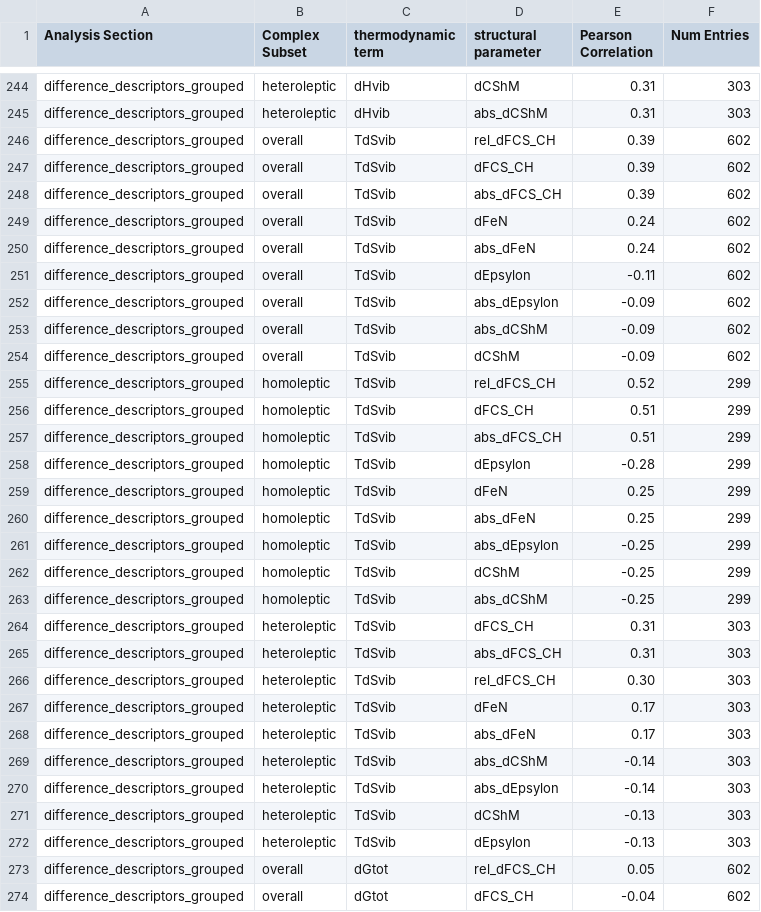
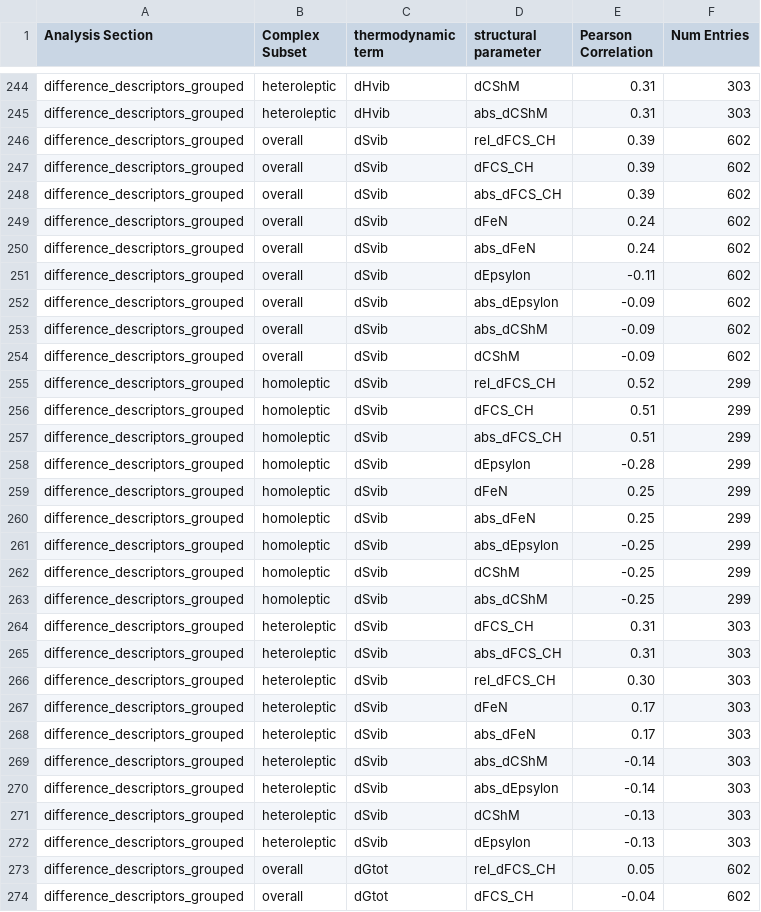
Before and after one commit to QTC-IQAC/SCO-Atlas, a CSV file: Analysis/Outputs/structure_thermo_correlations.csv, drawn as a sheet; only a part is shown, gaps mark what is left out; the diff covers the shown part only.

```diff
--- a/Analysis/Outputs/structure_thermo_correlations.csv
+++ b/Analysis/Outputs/structure_thermo_correlations.csv
@@ -245,29 +245,29 @@ difference_descriptors_grouped,heteroleptic,dHvib,dCShM,0.31,303
 difference_descriptors_grouped,heteroleptic,dHvib,abs_dCShM,0.31,303
-difference_descriptors_grouped,overall,TdSvib,rel_dFCS_CH,0.39,602
-difference_descriptors_grouped,overall,TdSvib,dFCS_CH,0.39,602
-difference_descriptors_grouped,overall,TdSvib,abs_dFCS_CH,0.39,602
-difference_descriptors_grouped,overall,TdSvib,dFeN,0.24,602
-difference_descriptors_grouped,overall,TdSvib,abs_dFeN,0.24,602
-difference_descriptors_grouped,overall,TdSvib,dEpsylon,-0.11,602
-difference_descriptors_grouped,overall,TdSvib,abs_dEpsylon,-0.09,602
-difference_descriptors_grouped,overall,TdSvib,abs_dCShM,-0.09,602
-difference_descriptors_grouped,overall,TdSvib,dCShM,-0.09,602
-difference_descriptors_grouped,homoleptic,TdSvib,rel_dFCS_CH,0.52,299
-difference_descriptors_grouped,homoleptic,TdSvib,dFCS_CH,0.51,299
-difference_descriptors_grouped,homoleptic,TdSvib,abs_dFCS_CH,0.51,299
-difference_descriptors_grouped,homoleptic,TdSvib,dEpsylon,-0.28,299
-difference_descriptors_grouped,homoleptic,TdSvib,dFeN,0.25,299
-difference_descriptors_grouped,homoleptic,TdSvib,abs_dFeN,0.25,299
-difference_descriptors_grouped,homoleptic,TdSvib,abs_dEpsylon,-0.25,299
-difference_descriptors_grouped,homoleptic,TdSvib,dCShM,-0.25,299
-difference_descriptors_grouped,homoleptic,TdSvib,abs_dCShM,-0.25,299
-difference_descriptors_grouped,heteroleptic,TdSvib,dFCS_CH,0.31,303
-difference_descriptors_grouped,heteroleptic,TdSvib,abs_dFCS_CH,0.31,303
-difference_descriptors_grouped,heteroleptic,TdSvib,rel_dFCS_CH,0.30,303
-difference_descriptors_grouped,heteroleptic,TdSvib,dFeN,0.17,303
-difference_descriptors_grouped,heteroleptic,TdSvib,abs_dFeN,0.17,303
-difference_descriptors_grouped,heteroleptic,TdSvib,abs_dCShM,-0.14,303
-difference_descriptors_grouped,heteroleptic,TdSvib,abs_dEpsylon,-0.14,303
-difference_descriptors_grouped,heteroleptic,TdSvib,dCShM,-0.13,303
-difference_descriptors_grouped,heteroleptic,TdSvib,dEpsylon,-0.13,303
+difference_descriptors_grouped,overall,dSvib,rel_dFCS_CH,0.39,602
+difference_descriptors_grouped,overall,dSvib,dFCS_CH,0.39,602
+difference_descriptors_grouped,overall,dSvib,abs_dFCS_CH,0.39,602
+difference_descriptors_grouped,overall,dSvib,dFeN,0.24,602
+difference_descriptors_grouped,overall,dSvib,abs_dFeN,0.24,602
+difference_descriptors_grouped,overall,dSvib,dEpsylon,-0.11,602
+difference_descriptors_grouped,overall,dSvib,abs_dEpsylon,-0.09,602
+difference_descriptors_grouped,overall,dSvib,abs_dCShM,-0.09,602
+difference_descriptors_grouped,overall,dSvib,dCShM,-0.09,602
+difference_descriptors_grouped,homoleptic,dSvib,rel_dFCS_CH,0.52,299
+difference_descriptors_grouped,homoleptic,dSvib,dFCS_CH,0.51,299
+difference_descriptors_grouped,homoleptic,dSvib,abs_dFCS_CH,0.51,299
+difference_descriptors_grouped,homoleptic,dSvib,dEpsylon,-0.28,299
+difference_descriptors_grouped,homoleptic,dSvib,dFeN,0.25,299
+difference_descriptors_grouped,homoleptic,dSvib,abs_dFeN,0.25,299
+difference_descriptors_grouped,homoleptic,dSvib,abs_dEpsylon,-0.25,299
+difference_descriptors_grouped,homoleptic,dSvib,dCShM,-0.25,299
+difference_descriptors_grouped,homoleptic,dSvib,abs_dCShM,-0.25,299
+difference_descriptors_grouped,heteroleptic,dSvib,dFCS_CH,0.31,303
+difference_descriptors_grouped,heteroleptic,dSvib,abs_dFCS_CH,0.31,303
+difference_descriptors_grouped,heteroleptic,dSvib,rel_dFCS_CH,0.30,303
+difference_descriptors_grouped,heteroleptic,dSvib,dFeN,0.17,303
+difference_descriptors_grouped,heteroleptic,dSvib,abs_dFeN,0.17,303
+difference_descriptors_grouped,heteroleptic,dSvib,abs_dCShM,-0.14,303
+difference_descriptors_grouped,heteroleptic,dSvib,abs_dEpsylon,-0.14,303
+difference_descriptors_grouped,heteroleptic,dSvib,dCShM,-0.13,303
+difference_descriptors_grouped,heteroleptic,dSvib,dEpsylon,-0.13,303
 difference_descriptors_grouped,overall,dGtot,rel_dFCS_CH,0.05,602
```
Also changed, not shown: 58 edited cells elsewhere in this file, 22 other files.
